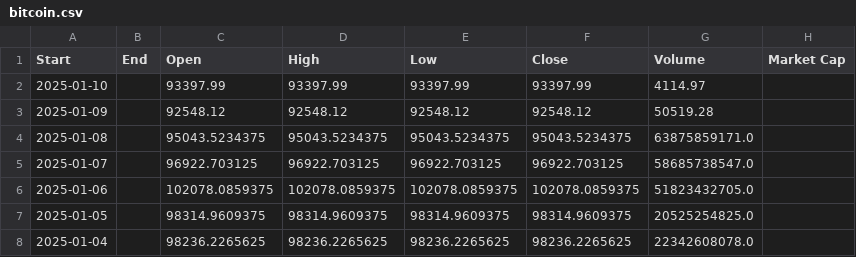
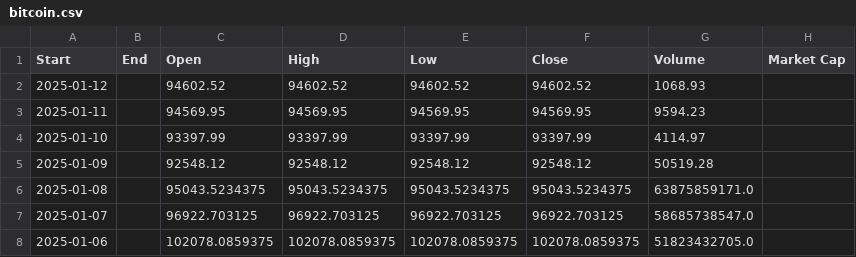
Before and after one commit to nosredna-btc/btc-cycle-charts, a CSV file: bitcoin.csv, drawn as a sheet; only a part is shown; the shorter side is filled out with more unchanged rows.

```diff
--- a/bitcoin.csv
+++ b/bitcoin.csv
@@ -1,2 +1,4 @@
 Start,End,Open,High,Low,Close,Volume,Market Cap
+2025-01-12,,94602.52,94602.52,94602.52,94602.52,1068.93,
+2025-01-11,,94569.95,94569.95,94569.95,94569.95,9594.23,
 2025-01-10,,93397.99,93397.99,93397.99,93397.99,4114.97,
```
Also changed, not shown: 1 other file.
